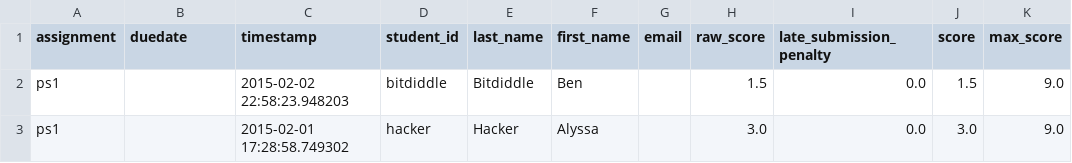
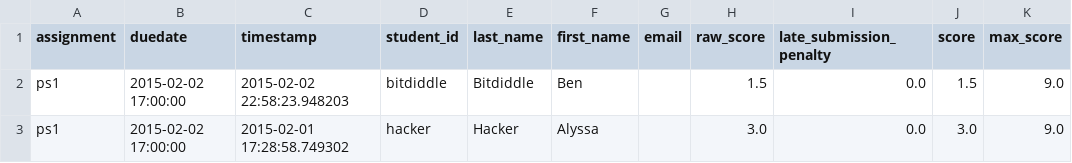
Before and after one commit to jupyter/nbgrader, a CSV file: nbgrader/docs/source/user_guide/grades.csv, drawn as a sheet.

```diff
--- a/nbgrader/docs/source/user_guide/grades.csv
+++ b/nbgrader/docs/source/user_guide/grades.csv
@@ -1,3 +1,3 @@
 assignment,duedate,timestamp,student_id,last_name,first_name,email,raw_score,late_submission_penalty,score,max_score
-ps1,,2015-02-02 22:58:23.948203,bitdiddle,Bitdiddle,Ben,,1.5,0.0,1.5,9.0
-ps1,,2015-02-01 17:28:58.749302,hacker,Hacker,Alyssa,,3.0,0.0,3.0,9.0
+ps1,2015-02-02 17:00:00,2015-02-02 22:58:23.948203,bitdiddle,Bitdiddle,Ben,,1.5,0.0,1.5,9.0
+ps1,2015-02-02 17:00:00,2015-02-01 17:28:58.749302,hacker,Hacker,Alyssa,,3.0,0.0,3.0,9.0
```
Also changed, not shown: 4 other files.
